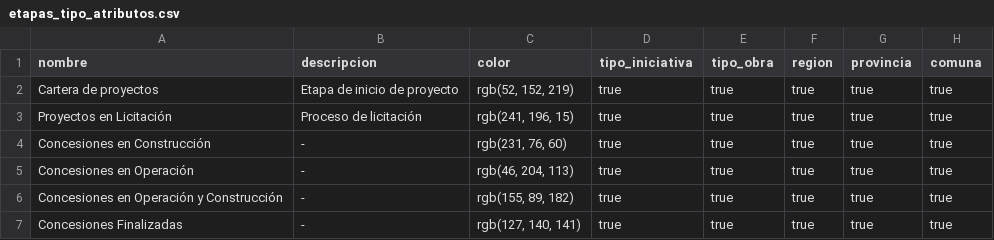
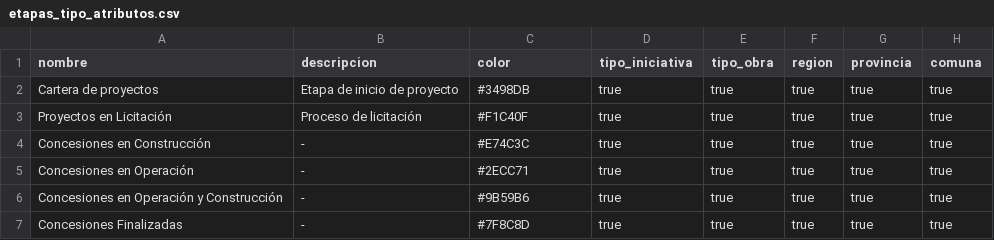
Before and after one commit to cjprueba/gback, a CSV file: etapas_tipo_atributos.csv, drawn as a sheet; only a part is shown; the diff names each change by its address in the sheet, - before the commit and + after, or states it on an @@ line.

```diff
--- a/etapas_tipo_atributos.csv
+++ b/etapas_tipo_atributos.csv
-C2 (color): rgb(52, 152, 219)
+C2 (color): #3498DB
-C3 (color): rgb(241, 196, 15)
+C3 (color): #F1C40F
-C4 (color): rgb(231, 76, 60)
+C4 (color): #E74C3C
-C5 (color): rgb(46, 204, 113)
+C5 (color): #2ECC71
-C6 (color): rgb(155, 89, 182)
+C6 (color): #9B59B6
-C7 (color): rgb(127, 140, 141)
+C7 (color): #7F8C8D
```
Also changed, not shown: 10 other files.
